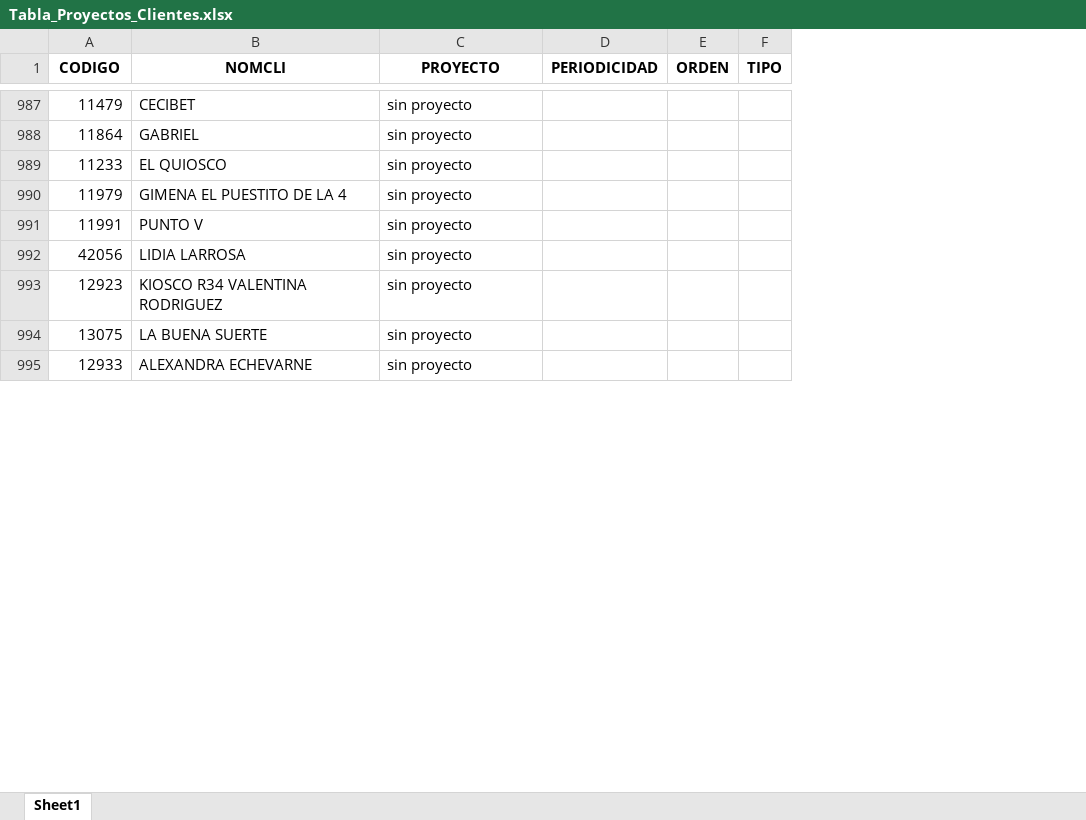
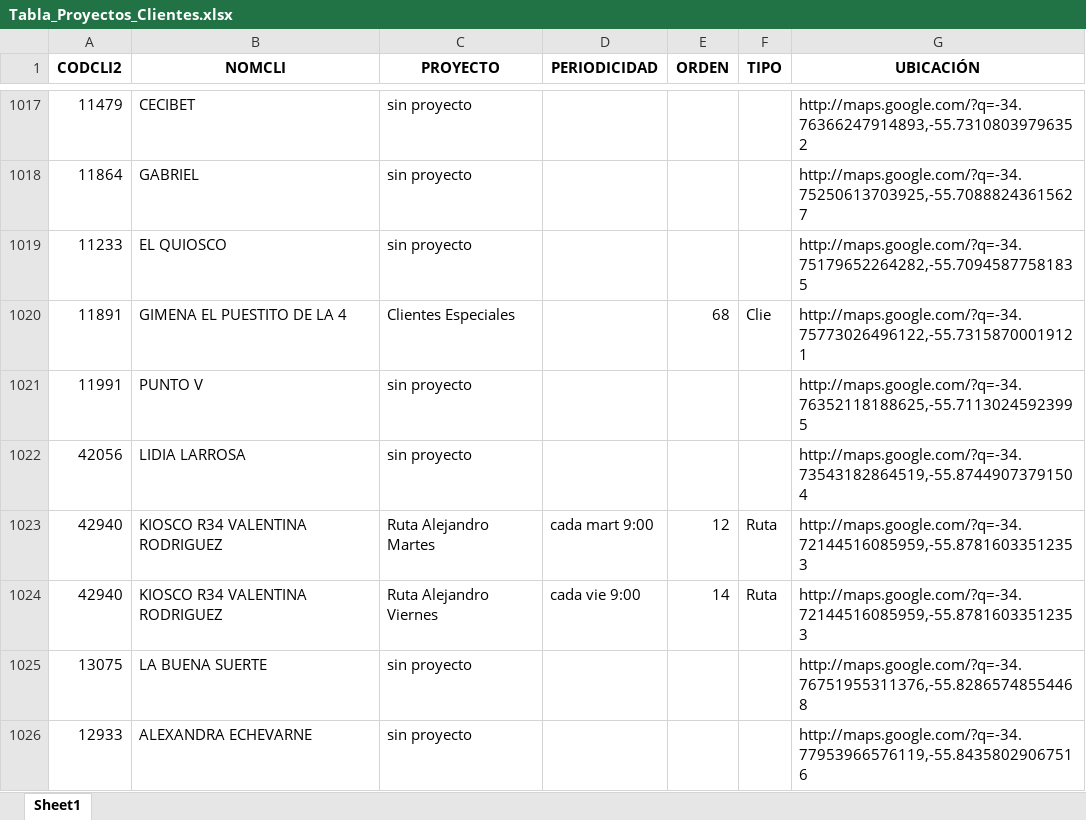
Before and after one commit to bisturito/1-ORIGINAL-DimalMaps, an Excel workbook: data/Limpia/Tabla_Proyectos_Clientes.xlsx, sheet Sheet1, drawn as a sheet; only a part is shown, gaps mark what is left out; values as stored, in another font and other column widths than the file's, no borders; removed rows and columns are numbered as before the commit, all else as after; the diff covers the shown part only; the diff names each change by its address in the sheet, - before the commit and + after, or states it on an @@ line.

```diff
--- a/data/Limpia/Tabla_Proyectos_Clientes.xlsx (sheet Sheet1)
+++ b/data/Limpia/Tabla_Proyectos_Clientes.xlsx (sheet Sheet1)
+column G (UBICACIÓN), rows 1017-1019: http://maps.google.com/?q=-34.76366247914893,-55.73108039796352 | http://maps.google.com/?q=-34.75250613703925,-55.70888243615627 | http://maps.google.com/?q=-34.75179652264282,-55.70945877581835; rows 1021-1022: http://maps.google.com/?q=-34.76352118188625,-55.71130245923995 | http://maps.google.com/?q=-34.73543182864519,-55.87449073791504; rows 1025-1026: http://maps.google.com/?q=-34.76751955311376,-55.82865748554468 | http://maps.google.com/?q=-34.77953966576119,-55.84358029067516
-A1: CODIGO
+A1: CODCLI2
-row 990: 11979 | GIMENA EL PUESTITO DE LA 4 | sin proyecto
+row 1020: 11891 | GIMENA EL PUESTITO DE LA 4 | Clientes Especiales |  | 68 | Clie | http://maps.google.com/?q=-34.75773026496122,-55.73158700019121
-row 993: 12923 | KIOSCO R34 VALENTINA RODRIGUEZ | sin proyecto
+row 1023: 42940 | KIOSCO R34 VALENTINA RODRIGUEZ | Ruta Alejandro Martes | cada mart 9:00 | 12 | Ruta | http://maps.google.com/?q=-34.72144516085959,-55.87816033512353
+row 1024: 42940 | KIOSCO R34 VALENTINA RODRIGUEZ | Ruta Alejandro Viernes | cada vie 9:00 | 14 | Ruta | http://maps.google.com/?q=-34.72144516085959,-55.87816033512353
```
Also changed, not shown: 54 added rows, 18 removed rows and 48 edited cells elsewhere in this sheet, data/Limpia/Tareas-limpio.xlsx, data/Limpia/Ubicaciones_direcciones.xlsx.
